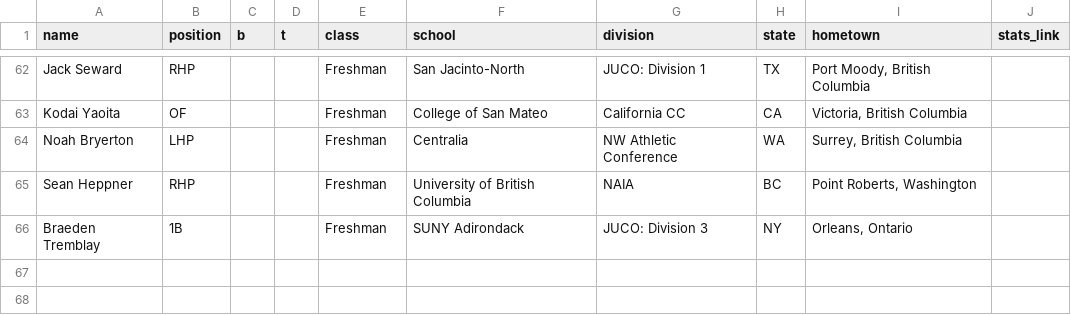
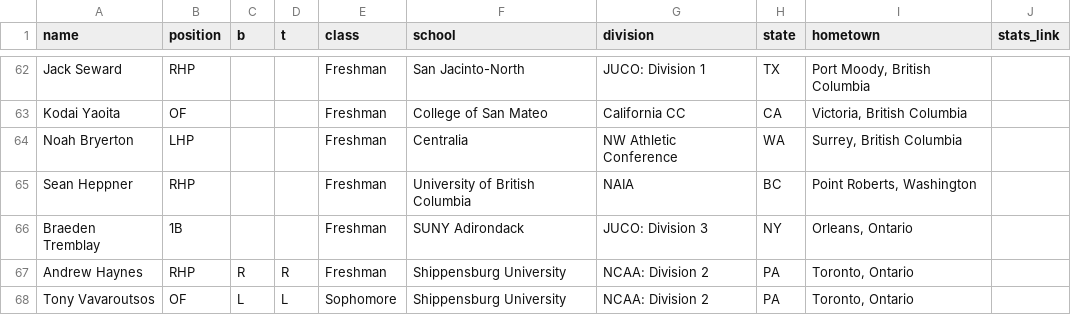
Before and after one commit to peteb206/pete_berryman_baseball, a CSV file: Projects/Canadian_Baseball_Network/canadians_manual.csv, drawn as a sheet; only a part is shown, gaps mark what is left out; the diff names each change by its address in the sheet, - before the commit and + after, or states it on an @@ line.

Commit message:
shippensburg changed website

```diff
--- a/Projects/Canadian_Baseball_Network/canadians_manual.csv
+++ b/Projects/Canadian_Baseball_Network/canadians_manual.csv
+row 67: Andrew Haynes | RHP | R | R | Freshman | Shippensburg University | NCAA: Division 2 | PA | Toronto, Ontario
+row 68: Tony Vavaroutsos | OF | L | L | Sophomore | Shippensburg University | NCAA: Division 2 | PA | Toronto, Ontario
```
